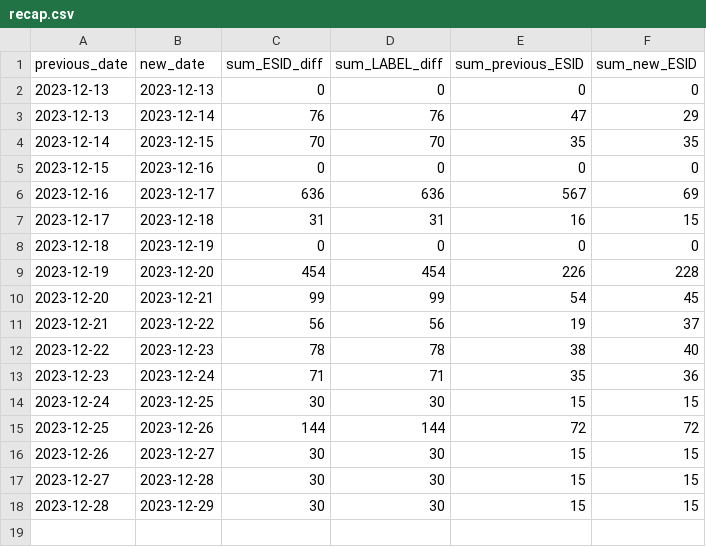
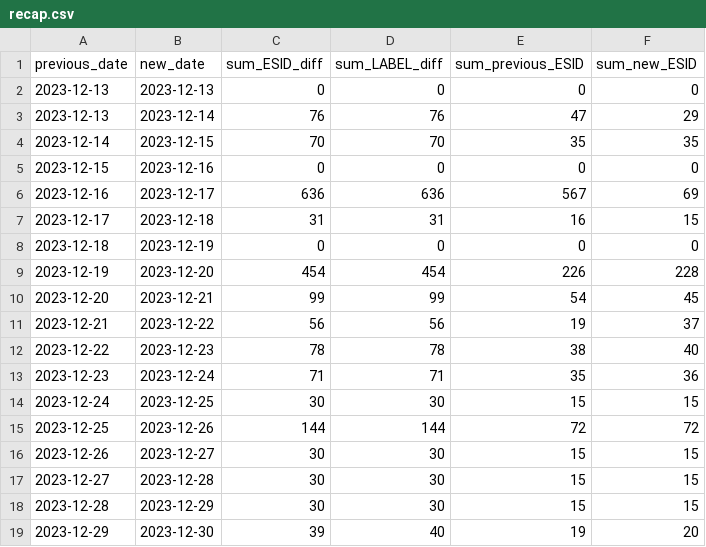
Before and after one commit to clmarmy/streets-monitoring, a CSV file: data/recap.csv, drawn as a sheet; the diff names each change by its address in the sheet, - before the commit and + after, or states it on an @@ line.

```diff
--- a/data/recap.csv
+++ b/data/recap.csv
+row 19: 2023-12-29 | 2023-12-30 | 39 | 40 | 19 | 20
```
Also changed, not shown: 6 other files.
